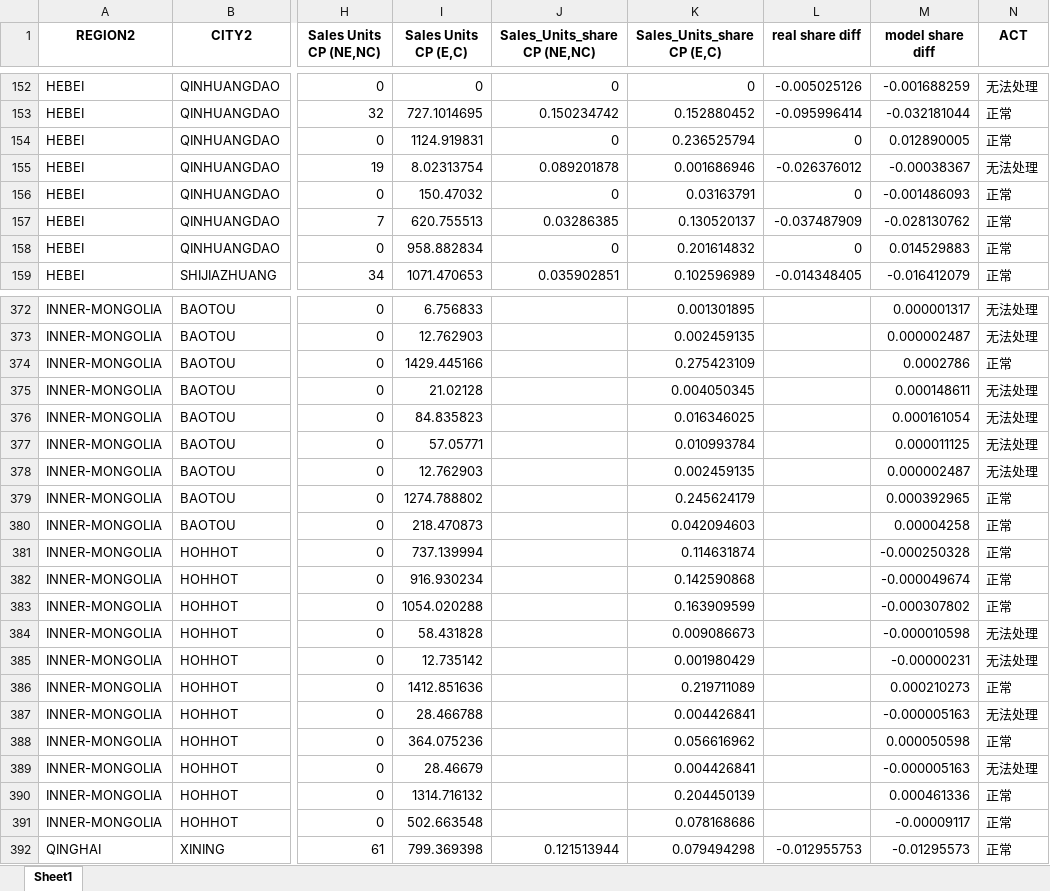
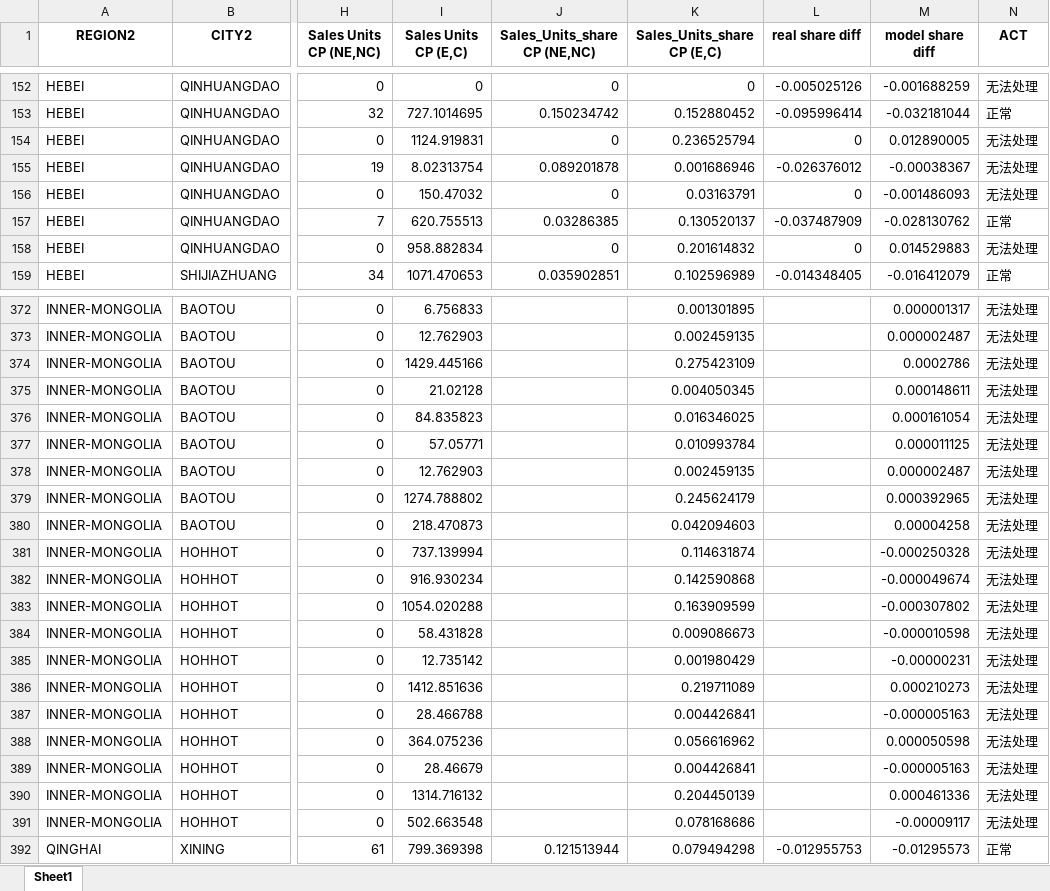
Before and after one commit to Yuqing-Gao/crispy-succotash, an Excel workbook: results_running_data/temp4.xlsx, sheet Sheet1, drawn as a sheet; only a part is shown, gaps mark what is left out; values as stored, in another font and other column widths than the file's, no borders; the diff covers the shown part only; the diff names each change by its address in the sheet, - before the commit and + after, or states it on an @@ line.

```diff
--- a/results_running_data/temp4.xlsx (sheet Sheet1)
+++ b/results_running_data/temp4.xlsx (sheet Sheet1)
-N154 (ACT): 正常
+N154 (ACT): 无法处理
-N156 (ACT): 正常
+N156 (ACT): 无法处理
-N158 (ACT): 正常
+N158 (ACT): 无法处理
-N374 (ACT): 正常
+N374 (ACT): 无法处理
-N379:N383 (ACT): 正常
+N379:N383 (ACT): 无法处理
-N386 (ACT): 正常
+N386 (ACT): 无法处理
-N388 (ACT): 正常
+N388 (ACT): 无法处理
-N390:N391 (ACT): 正常
+N390:N391 (ACT): 无法处理
```
Also changed, not shown: 22 edited cells elsewhere in this sheet, results_running_data/origin.xlsx, results_running_data/result.xlsx, 17 other files.
